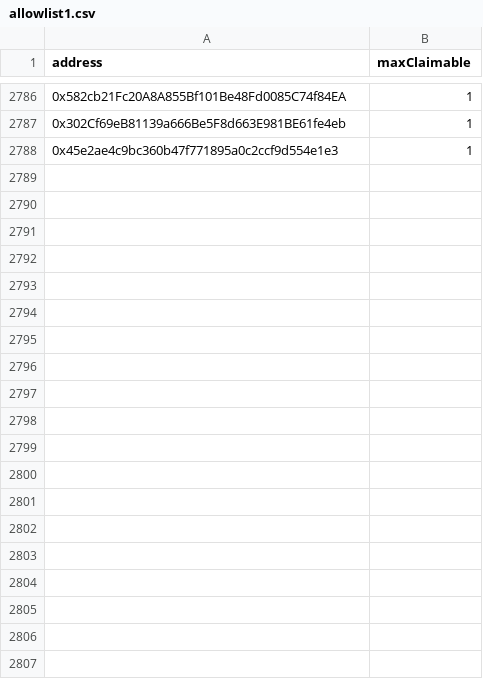
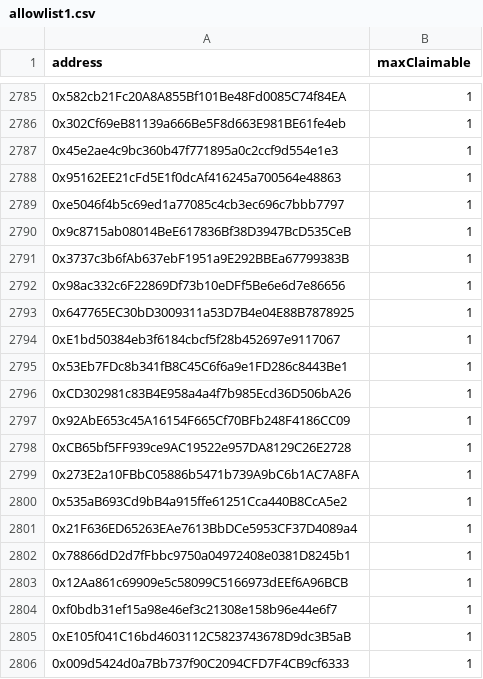
Before and after one commit to NewGameJay/dtccg, a CSV file: allowlist1.csv, drawn as a sheet; only a part is shown, gaps mark what is left out; the diff covers the shown part only; the diff names each change by its address in the sheet, - before the commit and + after, or states it on an @@ line.

```diff
--- a/allowlist1.csv
+++ b/allowlist1.csv
+row 2788: 0x95162EE21cFd5E1f0dcAf416245a700564e48863 | 1
+row 2789: 0xe5046f4b5c69ed1a77085c4cb3ec696c7bbb7797 | 1
+row 2790: 0x9c8715ab08014BeE617836Bf38D3947BcD535CeB | 1
+row 2791: 0x3737c3b6fAb637ebF1951a9E292BBEa67799383B | 1
+row 2792: 0x98ac332c6F22869Df73b10eDFf5Be6e6d7e86656 | 1
+row 2793: 0x647765EC30bD3009311a53D7B4e04E88B7878925 | 1
+row 2794: 0xE1bd50384eb3f6184cbcf5f28b452697e9117067 | 1
+row 2795: 0x53Eb7FDc8b341fB8C45C6f6a9e1FD286c8443Be1 | 1
+row 2796: 0xCD302981c83B4E958a4a4f7b985Ecd36D506bA26 | 1
+row 2797: 0x92AbE653c45A16154F665Cf70BFb248F4186CC09 | 1
+row 2798: 0xCB65bf5FF939ce9AC19522e957DA8129C26E2728 | 1
+row 2799: 0x273E2a10FBbC05886b5471b739A9bC6b1AC7A8FA | 1
+row 2800: 0x535aB693Cd9bB4a915ffe61251Cca440B8CcA5e2 | 1
+row 2801: 0x21F636ED65263EAe7613BbDCe5953CF37D4089a4 | 1
+row 2802: 0x78866dD2d7fFbbc9750a04972408e0381D8245b1 | 1
+row 2803: 0x12Aa861c69909e5c58099C5166973dEEf6A96BCB | 1
+row 2804: 0xf0bdb31ef15a98e46ef3c21308e158b96e44e6f7 | 1
+row 2805: 0xE105f041C16bd4603112C5823743678D9dc3B5aB | 1
+row 2806: 0x009d5424d0a7Bb737f90C2094CFD7F4CB9cf6333 | 1
```
Also changed, not shown: 32 added rows and 1 removed row elsewhere in this file, public/allowlist1.csv, 4 other files.
